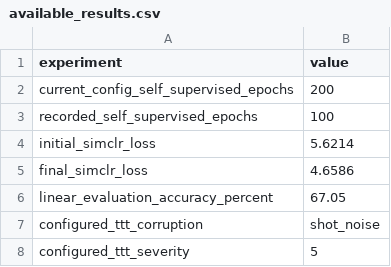
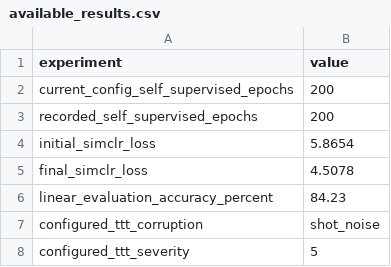
Before and after one commit to sorooshaghaei/Project_final_master1, a CSV file: report/tables/available_results.csv, drawn as a sheet; only a part is shown.

Commit message:
Update training results and evaluation metrics in report and logs; improve accuracy from 67.05% to 84.23%

```diff
--- a/report/tables/available_results.csv
+++ b/report/tables/available_results.csv
@@ -2,6 +2,6 @@ experiment,value
 current_config_self_supervised_epochs,200
-recorded_self_supervised_epochs,100
-initial_simclr_loss,5.6214
-final_simclr_loss,4.6586
-linear_evaluation_accuracy_percent,67.05
+recorded_self_supervised_epochs,200
+initial_simclr_loss,5.8654
+final_simclr_loss,4.5078
+linear_evaluation_accuracy_percent,84.23
 configured_ttt_corruption,shot_noise
```
Also changed, not shown: 5 other files.
